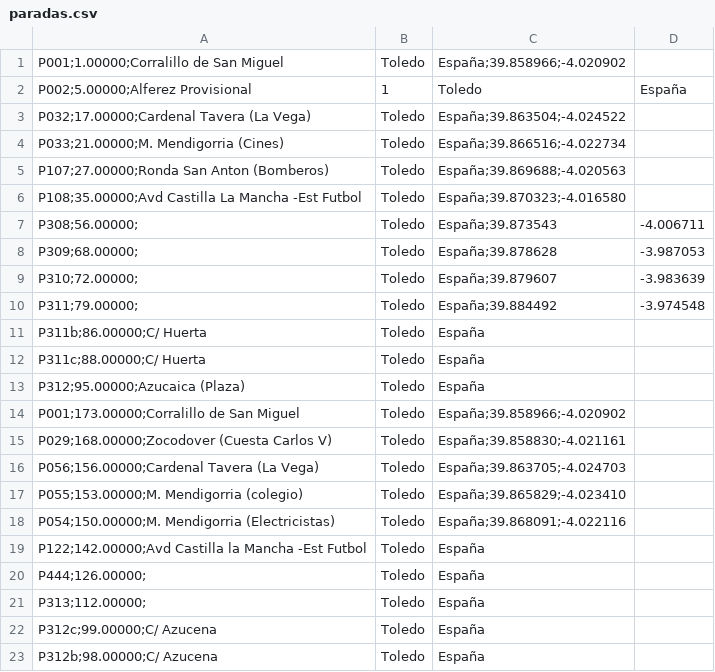
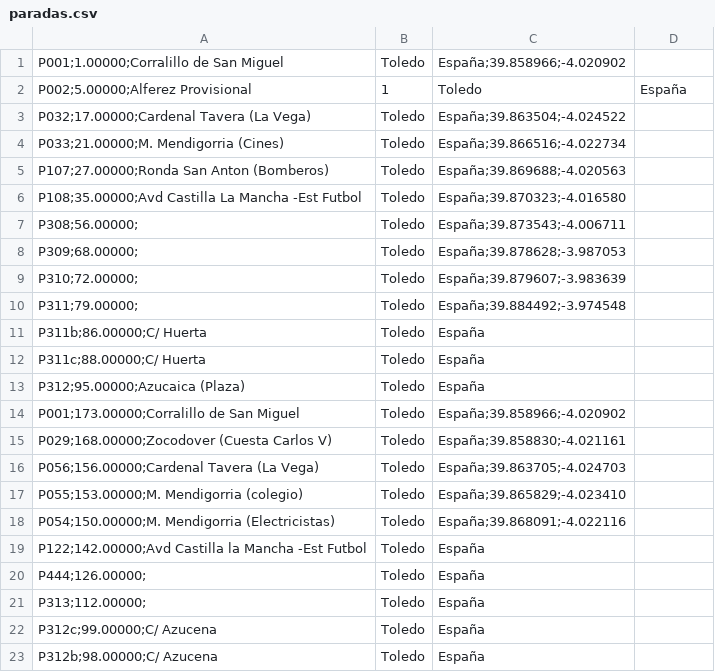
Before and after one commit to craftsmanship-toledo/katangapp-scripts, a CSV file: csv/bus-stops/linea-L10/paradas.csv, drawn as a sheet.

Commit message:
Use ';' as separator

```diff
--- a/csv/bus-stops/linea-L10/paradas.csv
+++ b/csv/bus-stops/linea-L10/paradas.csv
@@ -6,6 +6,6 @@ P107;27.00000;Ronda San Anton (Bomberos), Toledo, España;39.869688;-4.020563
 P108;35.00000;Avd Castilla La Mancha -Est Futbol, Toledo, España;39.870323;-4.016580
-P308;56.00000;, Toledo, España;39.873543,-4.006711
-P309;68.00000;, Toledo, España;39.878628,-3.987053
-P310;72.00000;, Toledo, España;39.879607,-3.983639
-P311;79.00000;, Toledo, España;39.884492,-3.974548
+P308;56.00000;, Toledo, España;39.873543;-4.006711
+P309;68.00000;, Toledo, España;39.878628;-3.987053
+P310;72.00000;, Toledo, España;39.879607;-3.983639
+P311;79.00000;, Toledo, España;39.884492;-3.974548
 P311b;86.00000;C/ Huerta, Toledo, España
```
